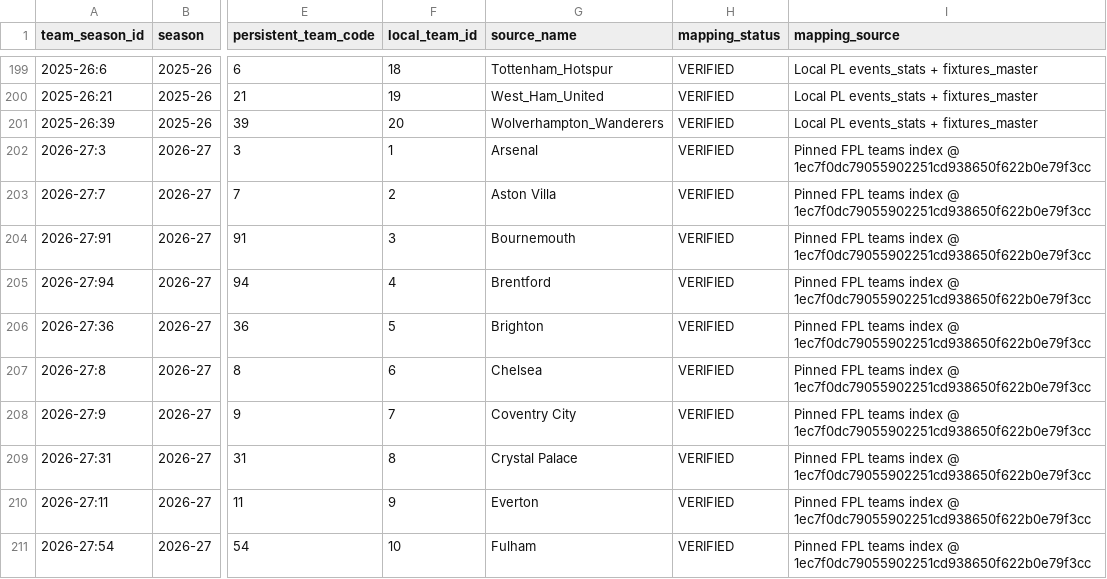
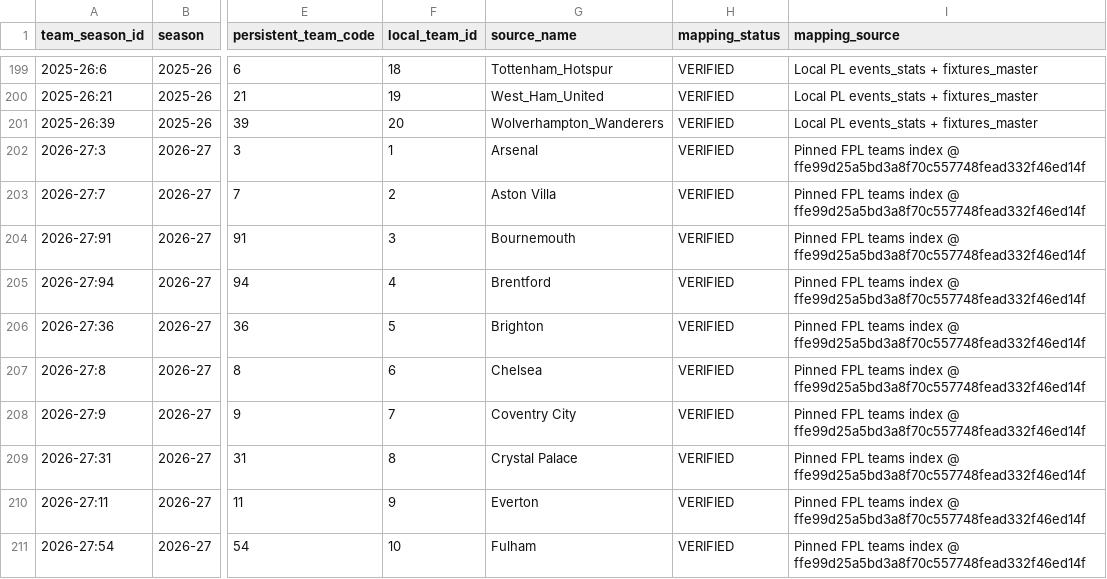
Before and after one commit to dallum96-gif/football-research-lab, a CSV file: identity/team_seasons.csv, drawn as a sheet; only a part is shown, gaps mark what is left out; the diff covers the shown part only; the diff names each change by its address in the sheet, - before the commit and + after, or states it on an @@ line.

```diff
--- a/identity/team_seasons.csv
+++ b/identity/team_seasons.csv
-I202:I211 (mapping_source): …index @ 1ec7f0dc79055902251cd938650f622b0e79f3cc
+I202:I211 (mapping_source): …index @ ffe99d25a5bd3a8f70c557748fead332f46ed14f
```
Also changed, not shown: 10 edited cells elsewhere in this file, data/fpl_fixture_evidence.csv, data/fpl_player_identity_relationships.csv, 11 other files.
